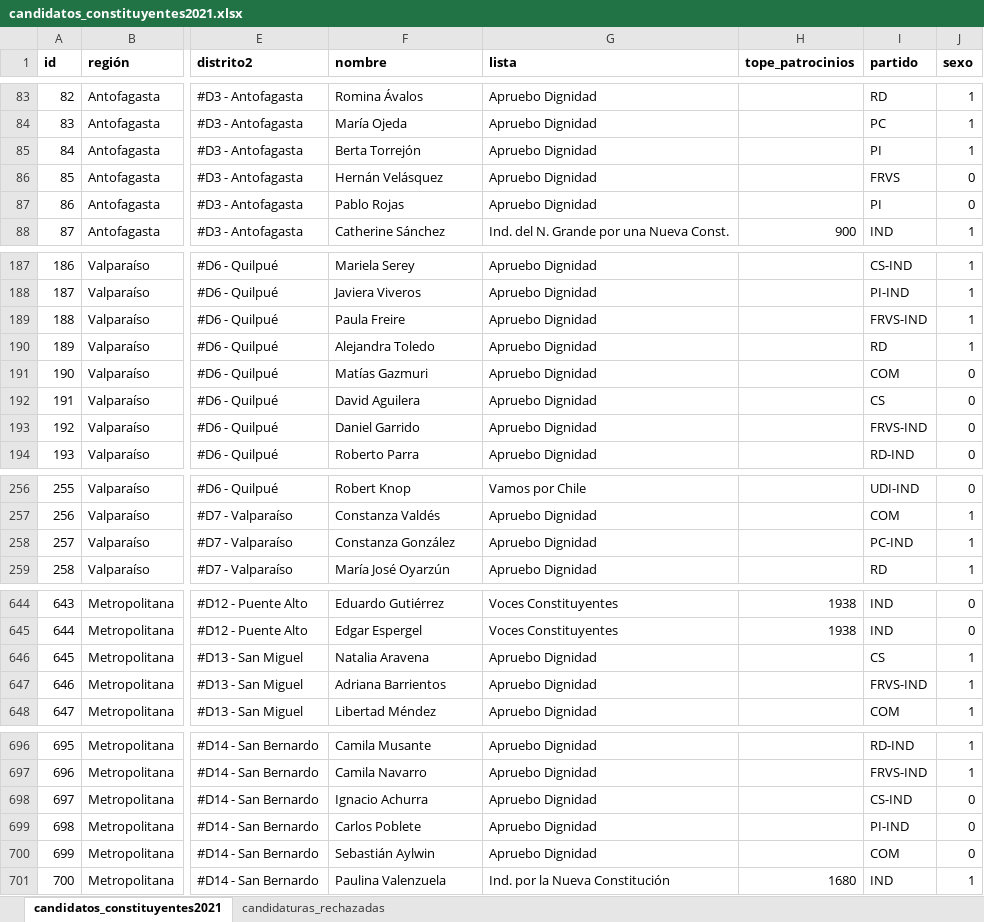
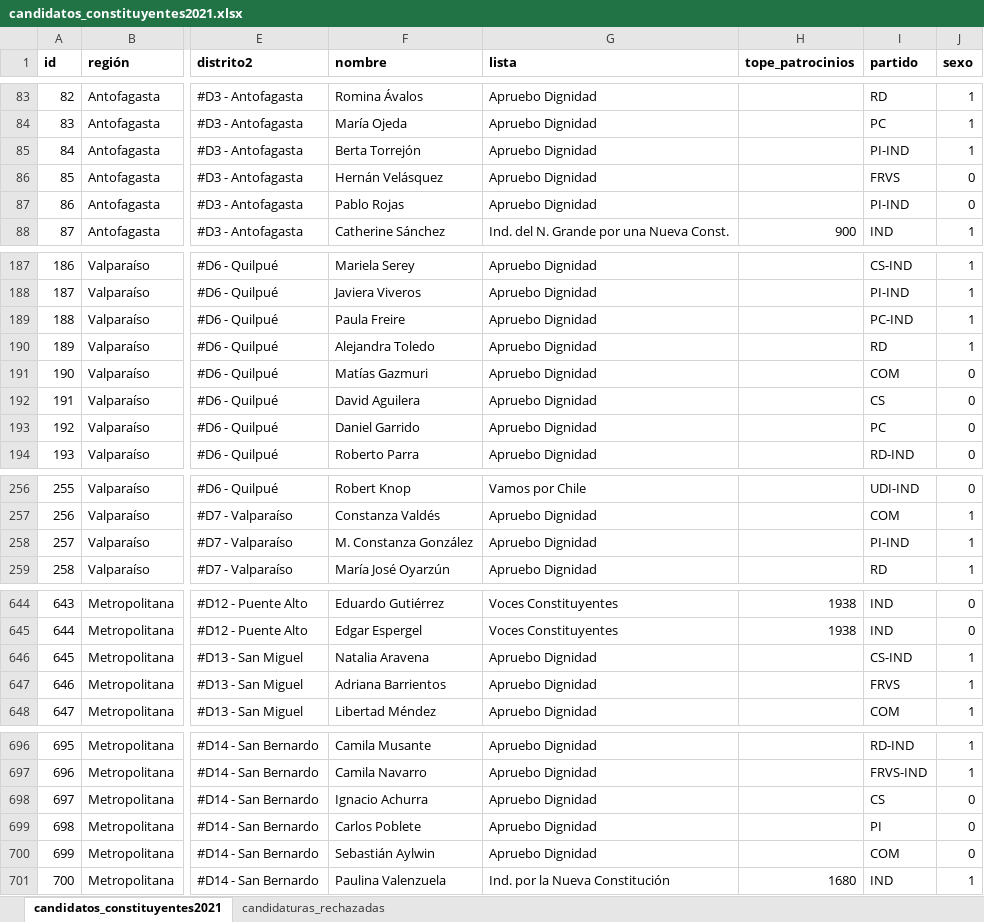
Before and after one commit to tresquintos/candidatos, an Excel workbook: constituyentes 2021/candidatos_constituyentes2021.xlsx, sheet candidatos_constituyentes2021, drawn as a sheet; only a part is shown, gaps mark what is left out; values as stored, in another font and other column widths than the file's, no borders; the diff covers the shown part only; the diff names each change by its address in the sheet, - before the commit and + after, or states it on an @@ line.

```diff
--- a/constituyentes 2021/candidatos_constituyentes2021.xlsx (sheet candidatos_constituyentes2021)
+++ b/constituyentes 2021/candidatos_constituyentes2021.xlsx (sheet candidatos_constituyentes2021)
-I85 (partido): PI
+I85 (partido): PI-IND
-I87 (partido): PI
+I87 (partido): PI-IND
-I189 (partido): FRVS-IND
+I189 (partido): PC-IND
-I193 (partido): FRVS-IND
+I193 (partido): PC
-F258 (nombre): Constanza González
+F258 (nombre): M. Constanza González
-I258 (partido): PC-IND
+I258 (partido): PI-IND
-I646 (partido): CS
+I646 (partido): CS-IND
-I647 (partido): FRVS-IND
+I647 (partido): FRVS
-I698 (partido): CS-IND
+I698 (partido): CS
-I699 (partido): PI-IND
+I699 (partido): PI
```
Also changed, not shown: 52 edited cells elsewhere in this sheet, alcaldes 2021/alcaldes2021.xlsx, alcaldes 2021/primarias 2020.xlsx, 5 other files.
